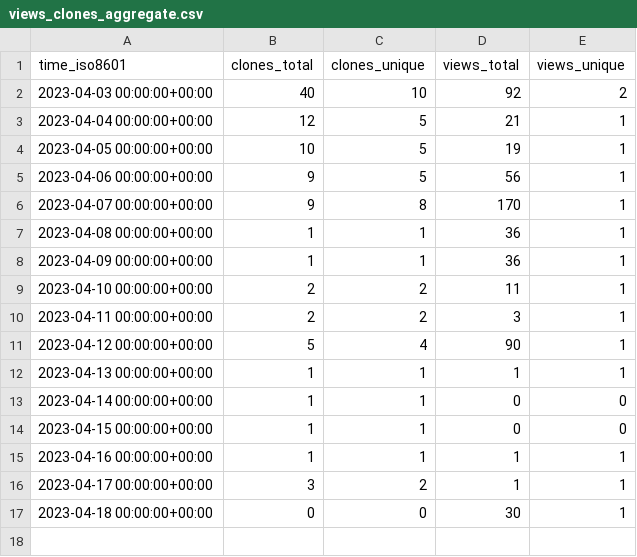
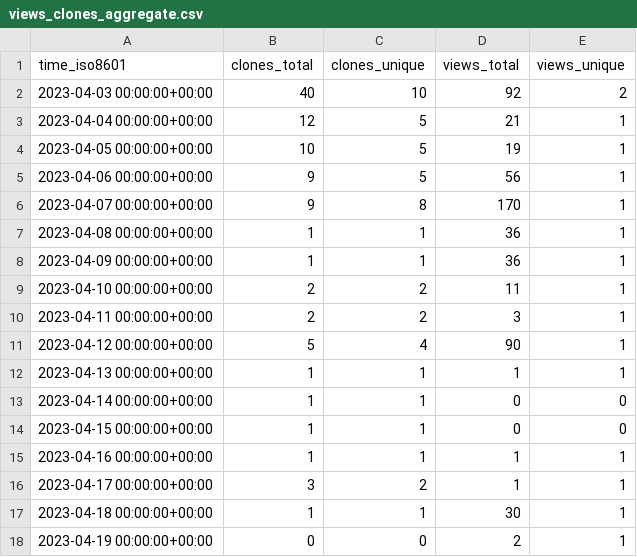
Before and after one commit to HowHowTech/OralMotorExercises, a CSV file: HowHowTech/OralMotorExercises/ghrs-data/views_clones_aggregate.csv, drawn as a sheet.

```diff
--- a/HowHowTech/OralMotorExercises/ghrs-data/views_clones_aggregate.csv
+++ b/HowHowTech/OralMotorExercises/ghrs-data/views_clones_aggregate.csv
@@ -16,2 +16,3 @@ time_iso8601,clones_total,clones_unique,views_total,views_unique
 2023-04-17 00:00:00+00:00,3,2,1,1
-2023-04-18 00:00:00+00:00,0,0,30,1
+2023-04-18 00:00:00+00:00,1,1,30,1
+2023-04-19 00:00:00+00:00,0,0,2,1
```
Also changed, not shown: 1 other file.
